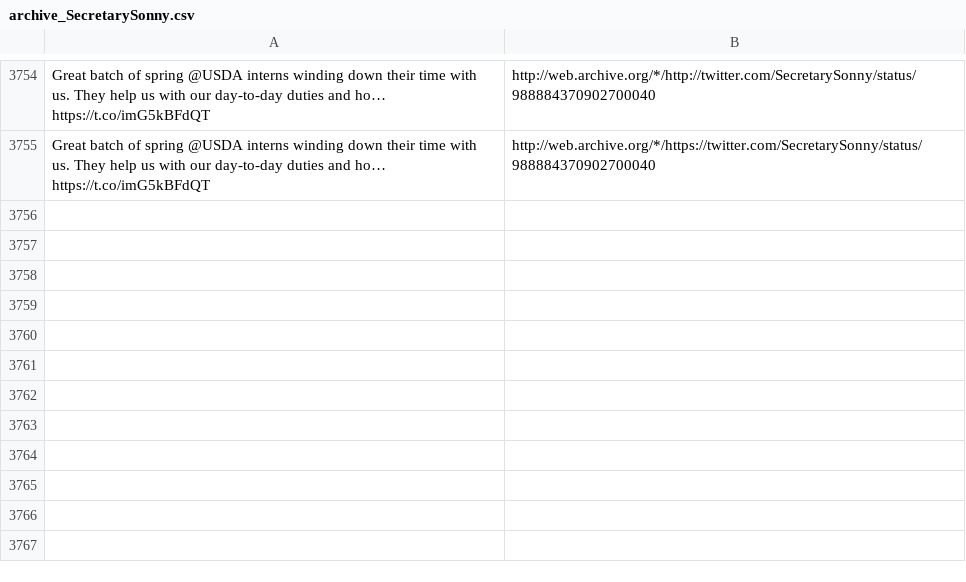
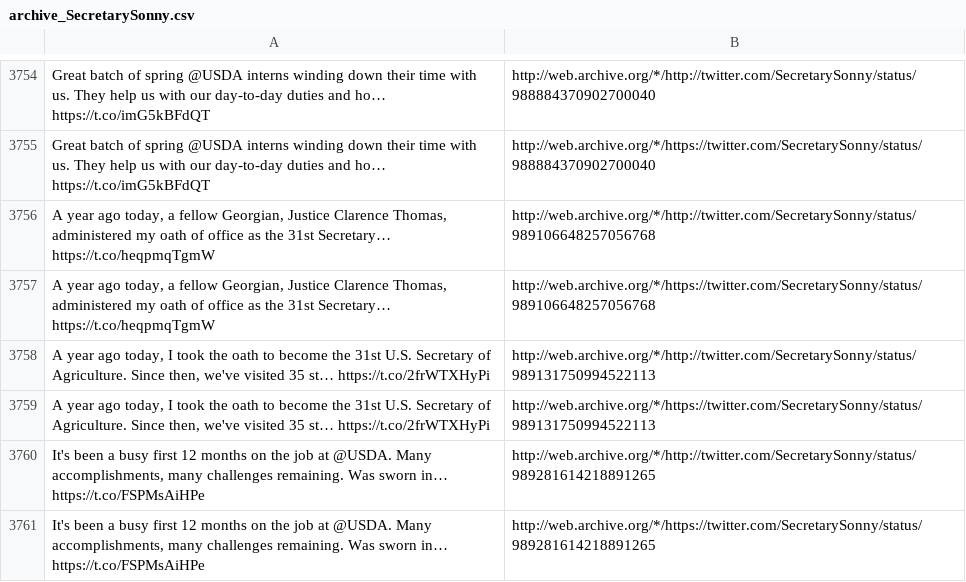
Before and after one commit to patrick-brian-mooney/archive-junta, a CSV file: data/archive_SecretarySonny.csv, drawn as a sheet; only a part is shown, gaps mark what is left out; the diff names each change by its address in the sheet, - before the commit and + after, or states it on an @@ line.

```diff
--- a/data/archive_SecretarySonny.csv
+++ b/data/archive_SecretarySonny.csv
+row 3756: A year ago today, a fellow Georgian, Justice Clarence Thomas, administered my oath of office as the 31st Secretary… https://t.co/heqpmqTgmW | http://web.archive.org/*/http://twitter.com/SecretarySonny/status/989106648257056768
+row 3757: A year ago today, a fellow Georgian, Justice Clarence Thomas, administered my oath of office as the 31st Secretary… https://t.co/heqpmqTgmW | http://web.archive.org/*/https://twitter.com/SecretarySonny/status/989106648257056768
+row 3758: A year ago today, I took the oath to become the 31st U.S. Secretary of Agriculture. Since then, we've visited 35 st… https://t.co/2frWTXHyPi | http://web.archive.org/*/http://twitter.com/SecretarySonny/status/989131750994522113
+row 3759: A year ago today, I took the oath to become the 31st U.S. Secretary of Agriculture. Since then, we've visited 35 st… https://t.co/2frWTXHyPi | http://web.archive.org/*/https://twitter.com/SecretarySonny/status/989131750994522113
+row 3760: It's been a busy first 12 months on the job at @USDA. Many accomplishments, many challenges remaining. Was sworn in… https://t.co/FSPMsAiHPe | http://web.archive.org/*/http://twitter.com/SecretarySonny/status/989281614218891265
+row 3761: It's been a busy first 12 months on the job at @USDA. Many accomplishments, many challenges remaining. Was sworn in… https://t.co/FSPMsAiHPe | http://web.archive.org/*/https://twitter.com/SecretarySonny/status/989281614218891265
```
Also changed, not shown: data/archive_JessicaDitto45.csv, data/archive_SecretaryAcosta.csv, 30 other files.
